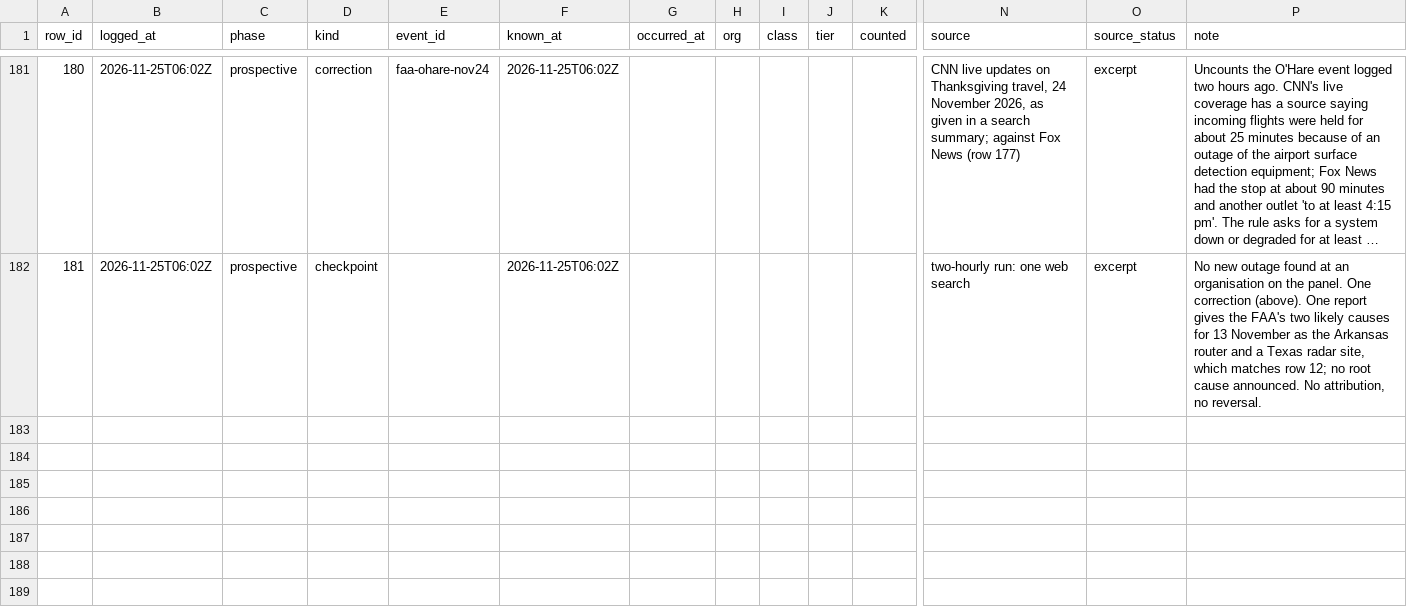
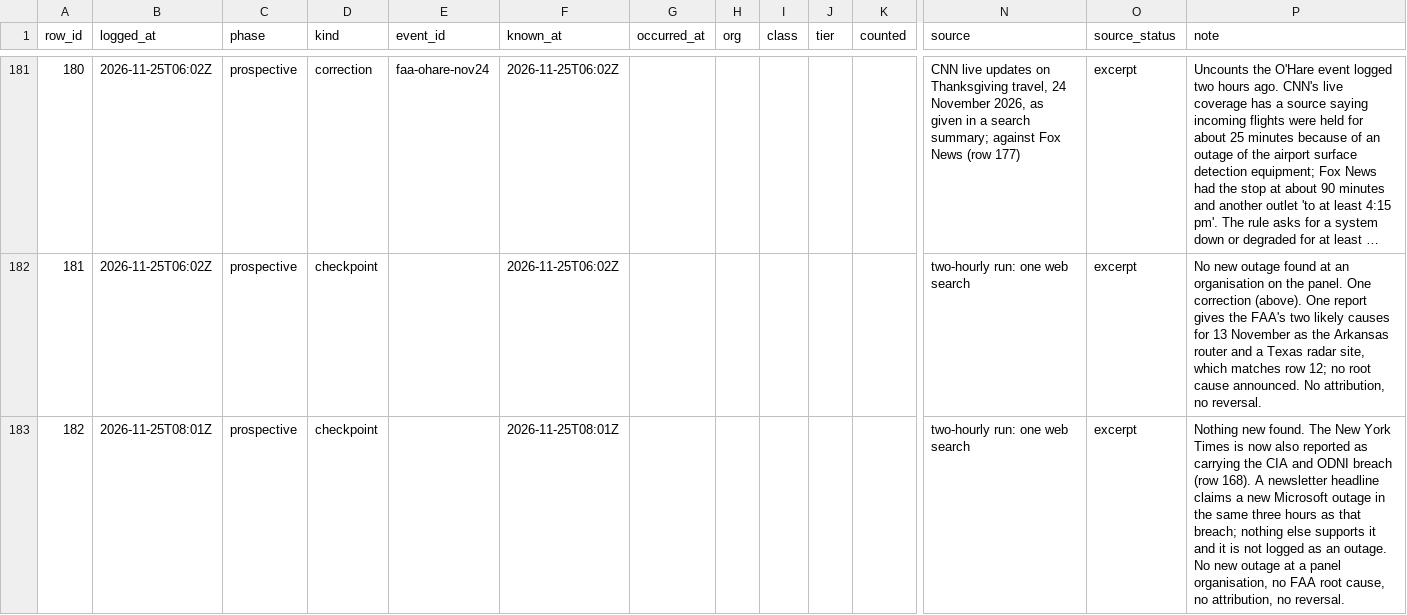
Before and after one commit to shumow/fridaythe13th-cyberattack-or-clusterfuck, a CSV file: log/log.csv, drawn as a sheet; only a part is shown, gaps mark what is left out; long unchanged cells end in …; rows hold the shown columns only; the diff names each change by its address in the sheet, - before the commit and + after, or states it on an @@ line.

```diff
--- a/log/log.csv
+++ b/log/log.csv
+row 183: 182 | 2026-11-25T08:01Z | prospective | checkpoint |  | 2026-11-25T08:01Z |  |  |  |  |  | two-hourly run: one web search | excerpt | Nothing new found. The New York Times is now also reported as carrying the CIA and ODNI breach (row 168). A newsletter headline claims a new Microsoft outage in the same three hours as that breach; nothing else supports it and it is not logged as an outage. No new outage at a panel organisation, no FAA root cause, no attribution, no reversal.
```
Also changed, not shown: output/events-v1.csv, output/series-v1.csv, 3 other files.
